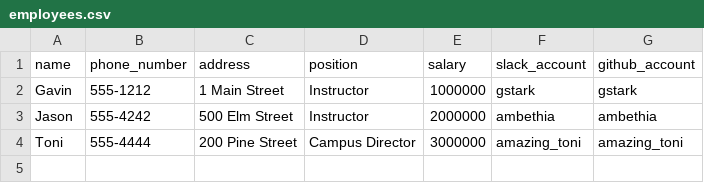
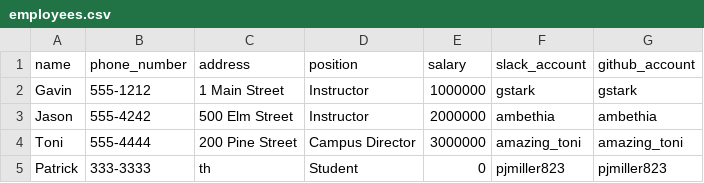
Before and after one commit to pjmiller823/tiy-database-with-csv-and-enumerable, a CSV file: employees.csv, drawn as a sheet.

```diff
--- a/employees.csv
+++ b/employees.csv
@@ -4 +4,2 @@ Jason,555-4242,500 Elm Street,Instructor,2000000,ambethia,ambethia
 Toni,555-4444,200 Pine Street,Campus Director,3000000,amazing_toni,amazing_toni
+Patrick,333-3333,th,Student,0,pjmiller823,pjmiller823
```
Also changed, not shown: 1 other file.
